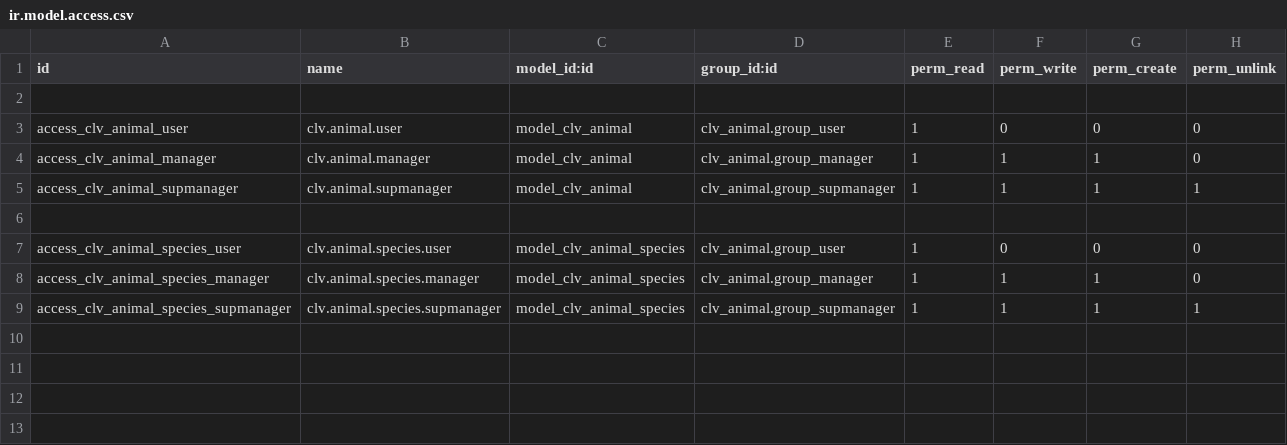
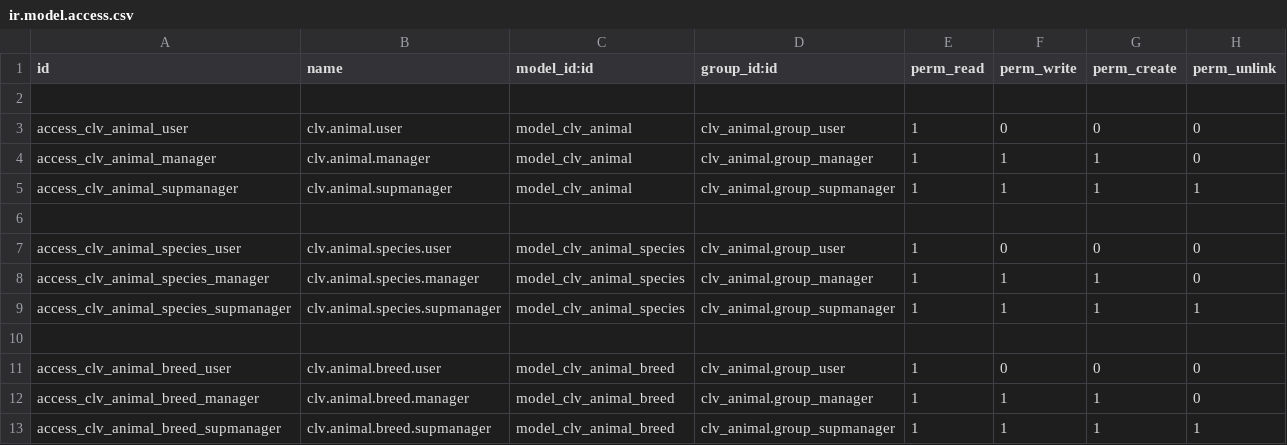
Before and after one commit to CLVsol/clvsol_odoo_addons, a CSV file: clv_animal/security/ir.model.access.csv, drawn as a sheet.

Commit message:
[IMP] clv_animal (add animal_species)

```diff
--- a/clv_animal/security/ir.model.access.csv
+++ b/clv_animal/security/ir.model.access.csv
@@ -9 +9,5 @@ access_clv_animal_species_manager,clv.animal.species.manager,model_clv_animal_sp
 access_clv_animal_species_supmanager,clv.animal.species.supmanager,model_clv_animal_species,clv_animal.group_supmanager,1,1,1,1
+
+access_clv_animal_breed_user,clv.animal.breed.user,model_clv_animal_breed,clv_animal.group_user,1,0,0,0
+access_clv_animal_breed_manager,clv.animal.breed.manager,model_clv_animal_breed,clv_animal.group_manager,1,1,1,0
+access_clv_animal_breed_supmanager,clv.animal.breed.supmanager,model_clv_animal_breed,clv_animal.group_supmanager,1,1,1,1
```
Also changed, not shown: 5 other files.
